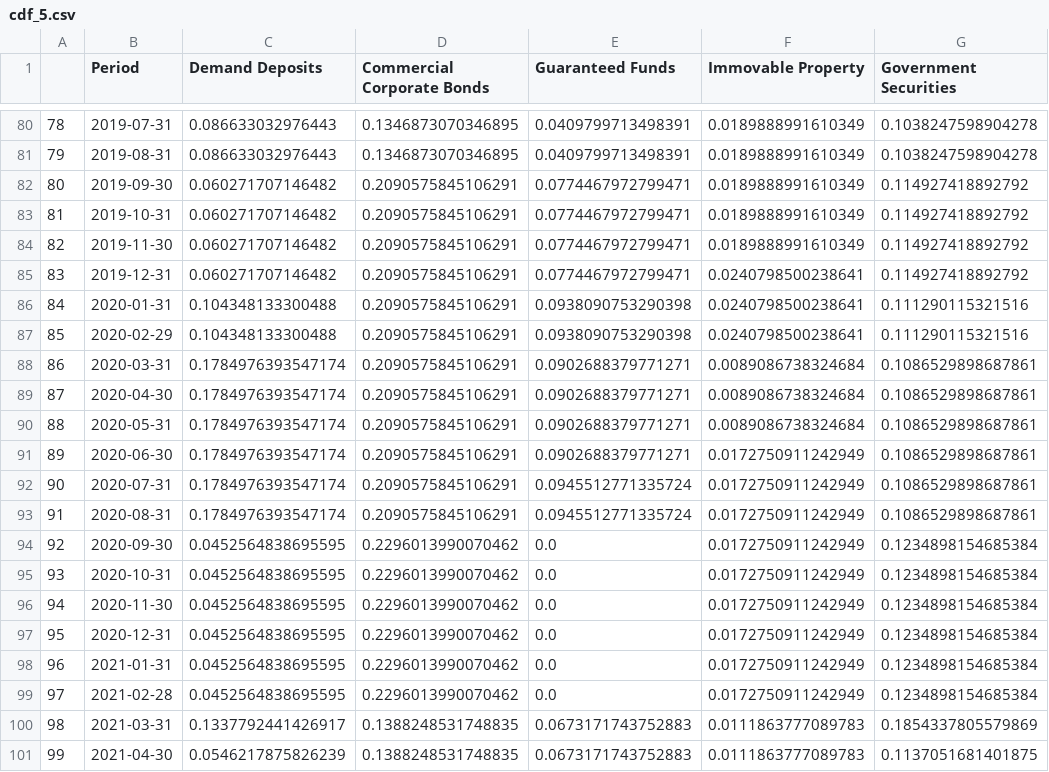
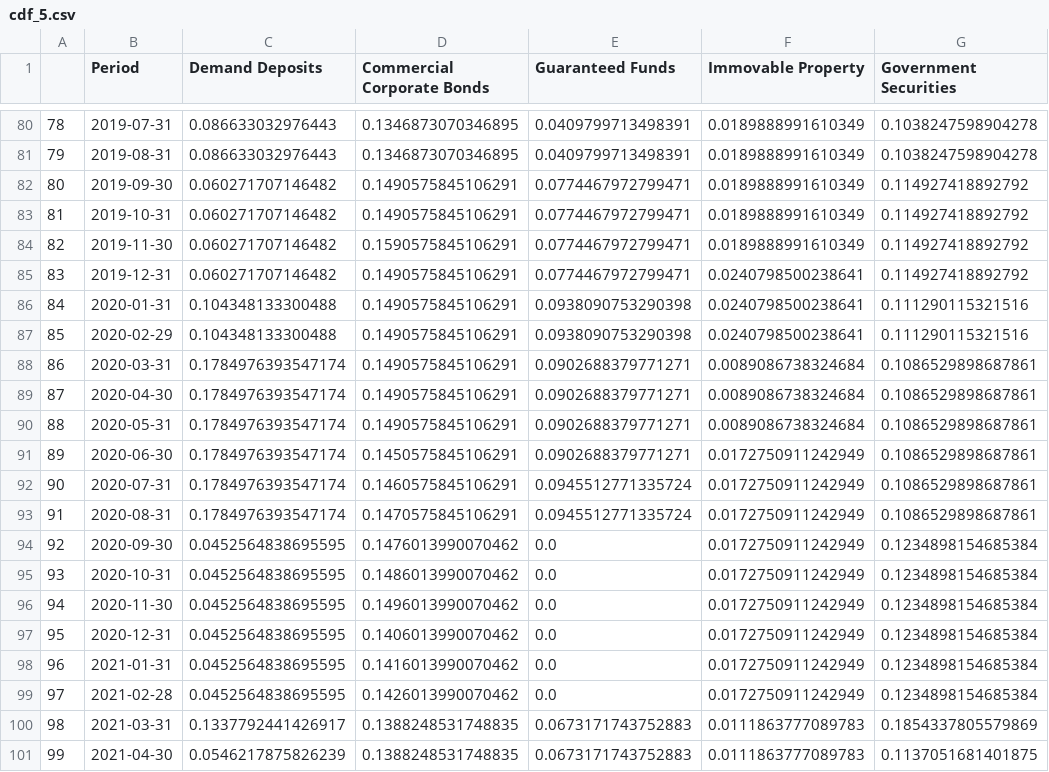
Before and after one commit to Winnie-Mukunzi/2024_repository, a CSV file: cdf_5.csv, drawn as a sheet; only a part is shown, gaps mark what is left out; the diff names each change by its address in the sheet, - before the commit and + after, or states it on an @@ line.

Commit message:
Update cdf_5.csv

```diff
--- a/cdf_5.csv
+++ b/cdf_5.csv
-D82:D83 (Commercial Corporate Bonds): 0.2090575845106291
+D82:D83 (Commercial Corporate Bonds): 0.1490575845106291
-D84 (Commercial Corporate Bonds): 0.2090575845106291
+D84 (Commercial Corporate Bonds): 0.1590575845106291
-D85:D90 (Commercial Corporate Bonds): 0.2090575845106291
+D85:D90 (Commercial Corporate Bonds): 0.1490575845106291
-D91 (Commercial Corporate Bonds): 0.2090575845106291
+D91 (Commercial Corporate Bonds): 0.1450575845106291
-D92 (Commercial Corporate Bonds): 0.2090575845106291
+D92 (Commercial Corporate Bonds): 0.1460575845106291
-D93 (Commercial Corporate Bonds): 0.2090575845106291
+D93 (Commercial Corporate Bonds): 0.1470575845106291
-D94 (Commercial Corporate Bonds): 0.2296013990070462
+D94 (Commercial Corporate Bonds): 0.1476013990070462
-D95 (Commercial Corporate Bonds): 0.2296013990070462
+D95 (Commercial Corporate Bonds): 0.1486013990070462
-D96 (Commercial Corporate Bonds): 0.2296013990070462
+D96 (Commercial Corporate Bonds): 0.1496013990070462
-D97 (Commercial Corporate Bonds): 0.2296013990070462
+D97 (Commercial Corporate Bonds): 0.1406013990070462
-D98 (Commercial Corporate Bonds): 0.2296013990070462
+D98 (Commercial Corporate Bonds): 0.1416013990070462
-D99 (Commercial Corporate Bonds): 0.2296013990070462
+D99 (Commercial Corporate Bonds): 0.1426013990070462
```
